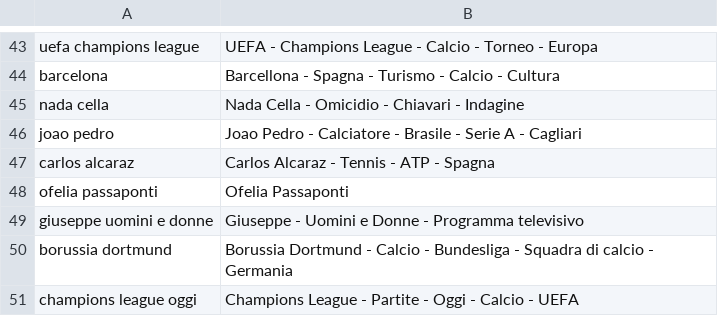
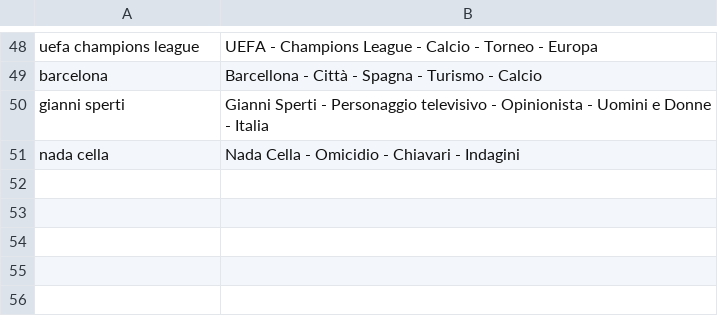
Before and after one commit to maledizionisrls/discover-prophet-website, a CSV file: checkpoint_data/04_openai_extracted_entities.csv, drawn as a sheet; only a part is shown, gaps mark what is left out; removed rows and columns are numbered as before the commit, all else as after; the diff covers the shown part only; the diff names each change by its address in the sheet, - before the commit and + after, or states it on an @@ line.

```diff
--- a/checkpoint_data/04_openai_extracted_entities.csv
+++ b/checkpoint_data/04_openai_extracted_entities.csv
-B49: Barcellona - Spagna - Turismo - Calcio - Cultura
+B49: Barcellona - Città - Spagna - Turismo - Calcio
+row 50: gianni sperti | Gianni Sperti - Personaggio televisivo - Opinionista - Uomini e Donne - Italia
-B51: Nada Cella - Omicidio - Chiavari - Indagine
+B51: Nada Cella - Omicidio - Chiavari - Indagini
-row 46: joao pedro | Joao Pedro - Calciatore - Brasile - Serie A - Cagliari
-row 47: carlos alcaraz | Carlos Alcaraz - Tennis - ATP - Spagna
-row 48: ofelia passaponti | Ofelia Passaponti
-row 49: giuseppe uomini e donne | Giuseppe - Uomini e Donne - Programma televisivo
-row 50: borussia dortmund | Borussia Dortmund - Calcio - Bundesliga - Squadra di calcio - Germania
-row 51: champions league oggi | Champions League - Partite - Oggi - Calcio - UEFA
```
Also changed, not shown: 21 added rows, 16 removed rows, 13 moved rows and 2 edited cells elsewhere in this file, checkpoint_data/01_entities_ordered_extracted.csv, checkpoint_data/02_context_run_1_scores.csv, 5 other files.
